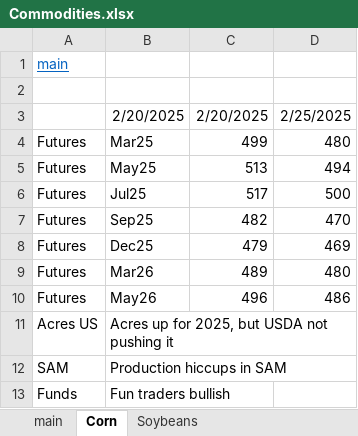
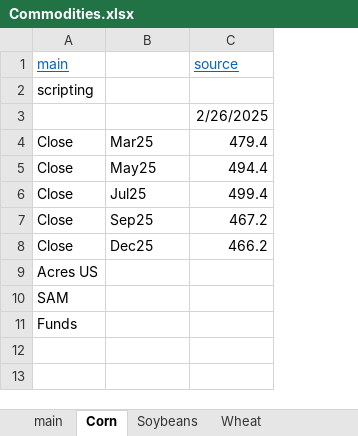
Before and after one commit to cchristner/models, an Excel workbook: Commodities.xlsx, sheet Corn, drawn as a sheet; values as stored, in another font and other column widths than the file's, no borders; removed rows and columns are numbered as before the commit, all else as after; the diff names each change by its address in the sheet, - before the commit and + after, or states it on an @@ line.

```diff
--- a/Commodities.xlsx (sheet Corn)
+++ b/Commodities.xlsx (sheet Corn)
+sheet tab: Wheat
-column C, rows 4-8: 499 | 513 | 517 | 482 | 479
-column D, rows 4-8: 480 | 494 | 500 | 470 | 469
+column C (source), rows 3-8: 2/26/2025 | 479.4 | 494.4 | 499.4 | 467.2 | 466.2
+row 2: scripting
-row 3:  | 2/20/2025 | 2/20/2025 | 2/25/2025
-A4:A8 (main): Futures
+A4:A8 (main): Close
-row 9: Futures | Mar26 | 489 | 480
-row 10: Futures | May26 | 496 | 486
-B9: Acres up for 2025, but USDA not pushing it
+B9: (empty)
-B10: Production hiccups in SAM
+B10: (empty)
-B11: Fun traders bullish
+B11: (empty)
```
Also changed, not shown: sheet Soybeans, sheet main, 1 other file.
